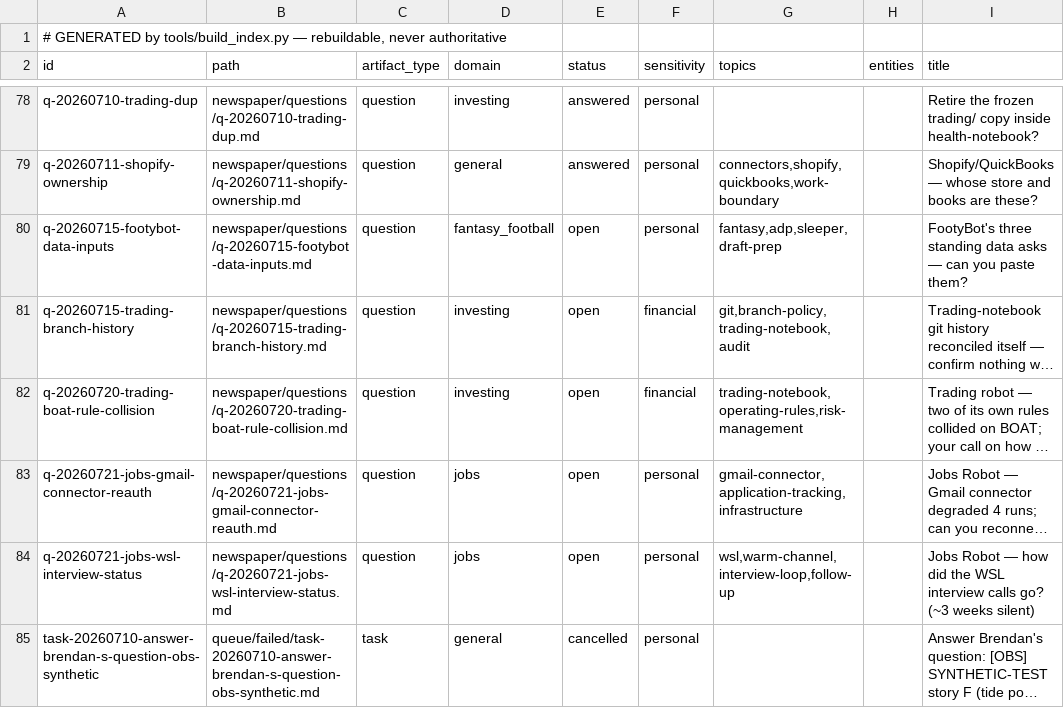
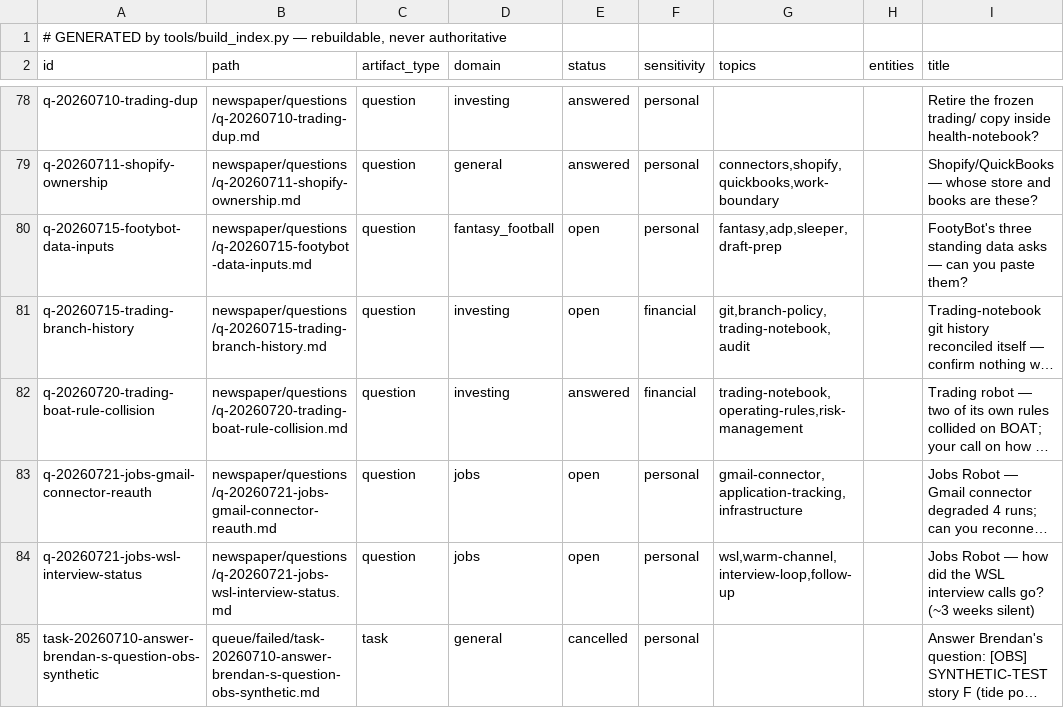
Before and after one commit to brendahhn/brendan_brain, a TSV file: system/INDEX.tsv, drawn as a sheet; only a part is shown, gaps mark what is left out; long unchanged cells end in …; the diff names each change by its address in the sheet, - before the commit and + after, or states it on an @@ line.

```diff
--- a/system/INDEX.tsv
+++ b/system/INDEX.tsv
-E82 (status): open
+E82 (status): answered
```
Also changed, not shown: 3 other files.
